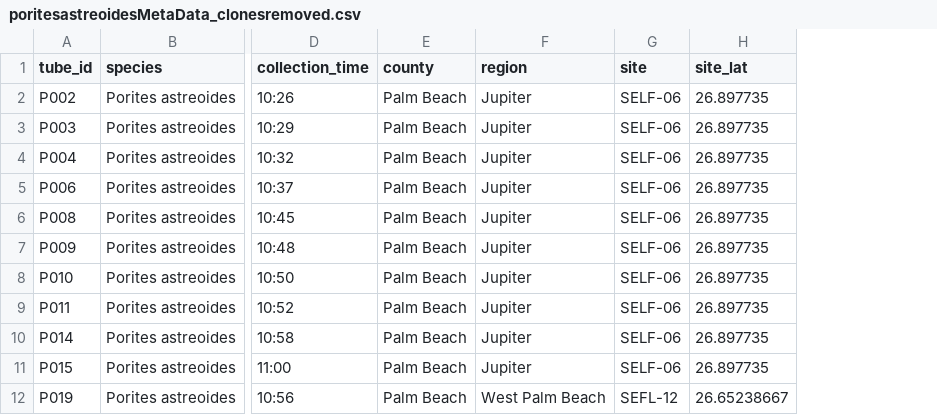
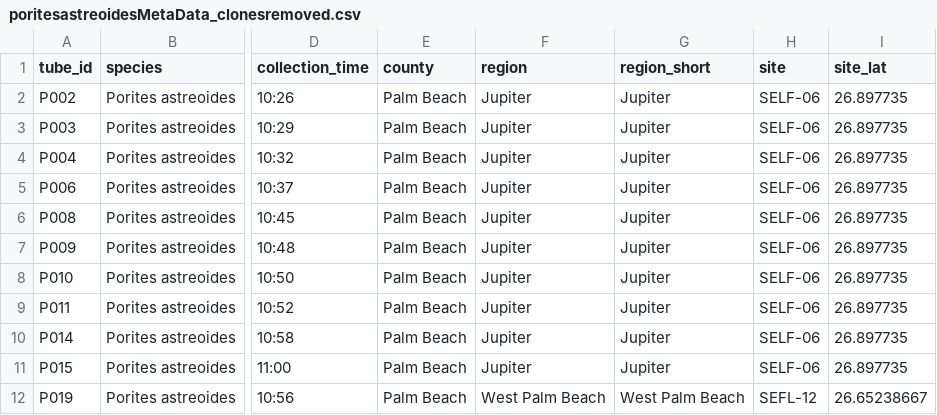
Before and after one commit to erin-shilling/SEFL_Pastreoides_2bRAD, a CSV file: data_files/poritesastreoidesMetaData_clonesremoved.csv, drawn as a sheet; only a part is shown, gaps mark what is left out; the diff names each change by its address in the sheet, - before the commit and + after, or states it on an @@ line.

Commit message:
isolation by distance analyses, symbiont figure without clones

```diff
--- a/data_files/poritesastreoidesMetaData_clonesremoved.csv
+++ b/data_files/poritesastreoidesMetaData_clonesremoved.csv
+column G (region_short), rows 2-12: Jupiter | Jupiter | Jupiter | Jupiter | Jupiter | Jupiter | Jupiter | Jupiter | Jupiter | Jupiter | West Palm Beach
```
Also changed, not shown: 5 other files.
